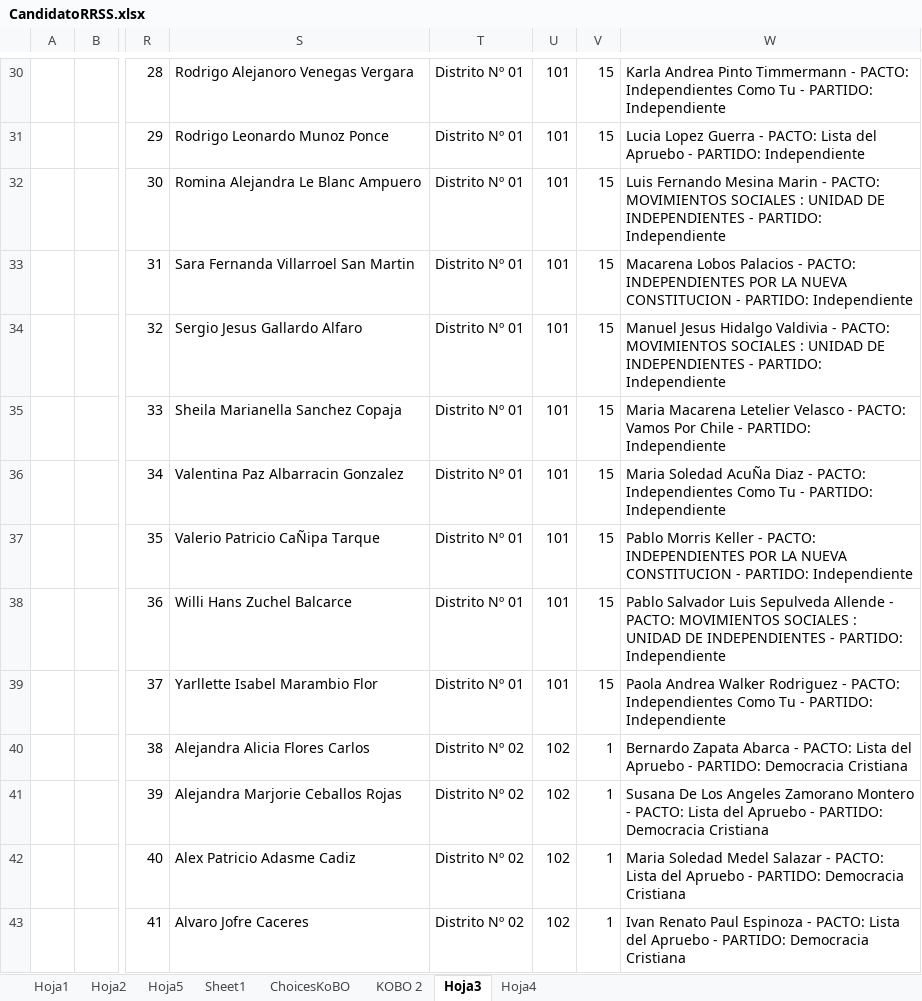
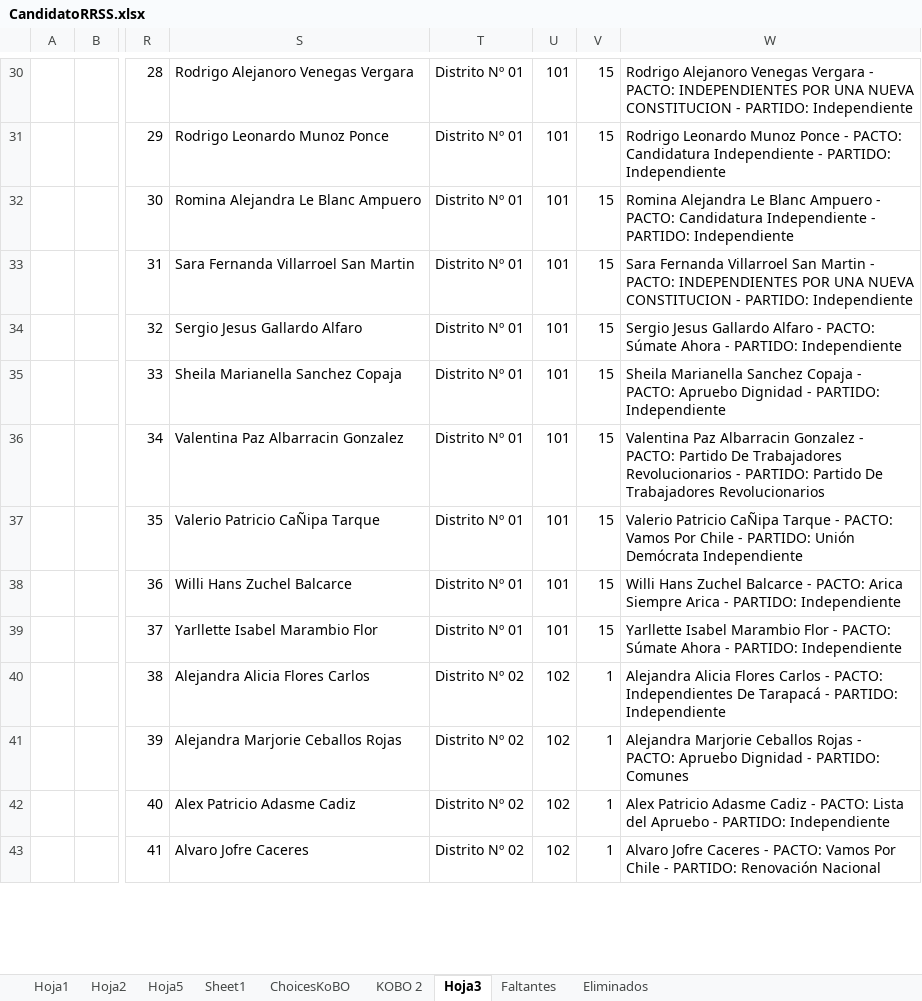
Before and after one commit to Sud-Austral/DATA-ELECCIONES, an Excel workbook: Contituyentes/CandidatoRRSS.xlsx, sheet Hoja3, drawn as a sheet; only a part is shown, gaps mark what is left out; values as stored, in another font and other column widths than the file's, no borders; the diff covers the shown part only; the diff names each change by its address in the sheet, - before the commit and + after, or states it on an @@ line.

```diff
--- a/Contituyentes/CandidatoRRSS.xlsx (sheet Hoja3)
+++ b/Contituyentes/CandidatoRRSS.xlsx (sheet Hoja3)
-sheet tab: Hoja4
+sheet tab: Faltantes
+sheet tab: Eliminados
-W30: Karla Andrea Pinto Timmermann - PACTO: Independientes Como Tu - PARTIDO:…
+W30: Rodrigo Alejanoro Venegas Vergara - PACTO: INDEPENDIENTES POR UNA NUEVA CONSTITUCION - PARTIDO:…
-W31: Lucia Lopez Guerra - PACTO: Lista del Apruebo - PARTIDO:…
+W31: Rodrigo Leonardo Munoz Ponce - PACTO: Candidatura Independiente - PARTIDO:…
-W32: Luis Fernando Mesina Marin - PACTO: MOVIMIENTOS SOCIALES : UNIDAD DE INDEPENDIENTES - PARTIDO:…
+W32: Romina Alejandra Le Blanc Ampuero - PACTO: Candidatura Independiente - PARTIDO:…
-W33: Macarena Lobos Palacios - PACTO: INDEPENDIENTES POR LA NUEVA CONSTITUCION…
+W33: Sara Fernanda Villarroel San Martin - PACTO: INDEPENDIENTES POR UNA NUEVA CONSTITUCION…
-W34: Manuel Jesus Hidalgo Valdivia - PACTO: MOVIMIENTOS SOCIALES : UNIDAD DE INDEPENDIENTES - PARTIDO:…
+W34: Sergio Jesus Gallardo Alfaro - PACTO: Súmate Ahora - PARTIDO:…
-W35: Maria Macarena Letelier Velasco - PACTO: Vamos Por Chile - PARTIDO:…
+W35: Sheila Marianella Sanchez Copaja - PACTO: Apruebo Dignidad - PARTIDO:…
-W36: Maria Soledad AcuÑa Diaz - PACTO: Independientes Como Tu - PARTIDO: Independiente
+W36: Valentina Paz Albarracin Gonzalez - PACTO: Partido De Trabajadores Revolucionarios - PARTIDO: Partido De Trabajadores Revolucionarios
-W37: Pablo Morris Keller - PACTO: INDEPENDIENTES POR LA NUEVA CONSTITUCION - PARTIDO: Independiente
+W37: Valerio Patricio CaÑipa Tarque - PACTO: Vamos Por Chile - PARTIDO: Unión Demócrata Independiente
-W38: Pablo Salvador Luis Sepulveda Allende - PACTO: MOVIMIENTOS SOCIALES : UNIDAD DE INDEPENDIENTES - PARTIDO:…
+W38: Willi Hans Zuchel Balcarce - PACTO: Arica Siempre Arica - PARTIDO:…
-W39: Paola Andrea Walker Rodriguez - PACTO: Independientes Como Tu - PARTIDO:…
+W39: Yarllette Isabel Marambio Flor - PACTO: Súmate Ahora - PARTIDO:…
-W40: Bernardo Zapata Abarca - PACTO: Lista del Apruebo - PARTIDO: Democracia Cristiana
+W40: Alejandra Alicia Flores Carlos - PACTO: Independientes De Tarapacá - PARTIDO: Independiente
-W41: Susana De Los Angeles Zamorano Montero - PACTO: Lista del Apruebo - PARTIDO: Democracia Cristiana
+W41: Alejandra Marjorie Ceballos Rojas - PACTO: Apruebo Dignidad - PARTIDO: Comunes
-W42: Maria Soledad Medel Salazar - PACTO: Lista del Apruebo - PARTIDO: Democracia Cristiana
+W42: Alex Patricio Adasme Cadiz - PACTO: Lista del Apruebo - PARTIDO: Independiente
-W43: Ivan Renato Paul Espinoza - PACTO: Lista del Apruebo - PARTIDO: Democracia Cristiana
+W43: Alvaro Jofre Caceres - PACTO: Vamos Por Chile - PARTIDO: Renovación Nacional
```
Also changed, not shown: 1216 edited cells elsewhere in this sheet, sheet Sheet1, sheet Faltantes, Elecciones 11 Abril 2021/Constituyentes PI.xlsx, 1 other file.
